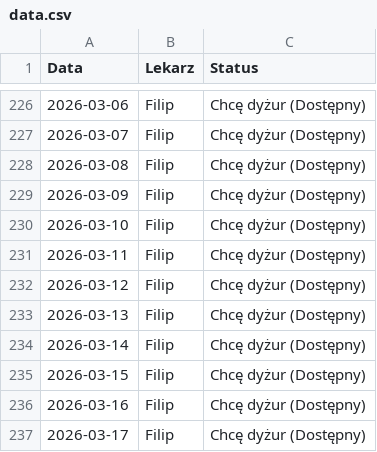
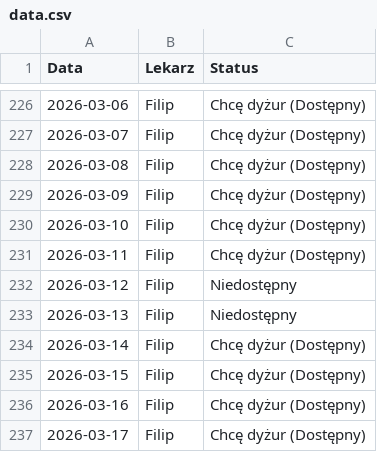
Before and after one commit to filippietrz-bit/grafik, a CSV file: data.csv, drawn as a sheet; only a part is shown, gaps mark what is left out.

Commit message:
Update

```diff
--- a/data.csv
+++ b/data.csv
@@ -231,4 +231,4 @@ Data,Lekarz,Status
 2026-03-11,Filip,Chcę dyżur (Dostępny)
-2026-03-12,Filip,Chcę dyżur (Dostępny)
-2026-03-13,Filip,Chcę dyżur (Dostępny)
+2026-03-12,Filip,Niedostępny
+2026-03-13,Filip,Niedostępny
 2026-03-14,Filip,Chcę dyżur (Dostępny)
```
